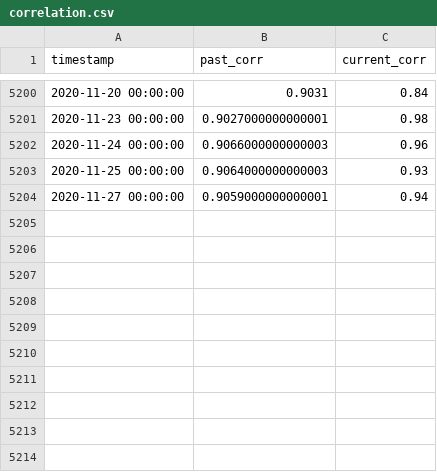
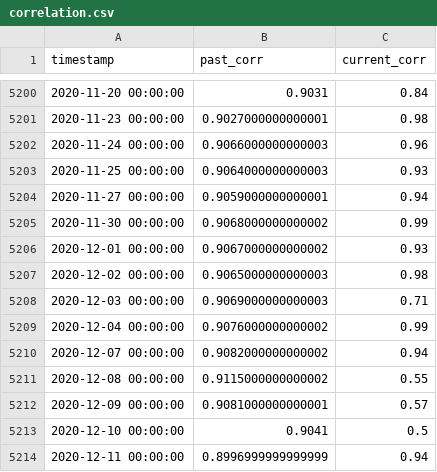
Before and after one commit to looselyconnected/fastai, a CSV file: stock_correlation/correlation.csv, drawn as a sheet; only a part is shown, gaps mark what is left out; the diff names each change by its address in the sheet, - before the commit and + after, or states it on an @@ line.

```diff
--- a/stock_correlation/correlation.csv
+++ b/stock_correlation/correlation.csv
+row 5205: 2020-11-30 00:00:00 | 0.9068000000000002 | 0.99
+row 5206: 2020-12-01 00:00:00 | 0.9067000000000002 | 0.93
+row 5207: 2020-12-02 00:00:00 | 0.9065000000000003 | 0.98
+row 5208: 2020-12-03 00:00:00 | 0.9069000000000003 | 0.71
+row 5209: 2020-12-04 00:00:00 | 0.9076000000000002 | 0.99
+row 5210: 2020-12-07 00:00:00 | 0.9082000000000002 | 0.94
+row 5211: 2020-12-08 00:00:00 | 0.9115000000000002 | 0.55
+row 5212: 2020-12-09 00:00:00 | 0.9081000000000001 | 0.57
+row 5213: 2020-12-10 00:00:00 | 0.9041 | 0.5
+row 5214: 2020-12-11 00:00:00 | 0.8996999999999999 | 0.94
```
Also changed, not shown: 1 other file.
